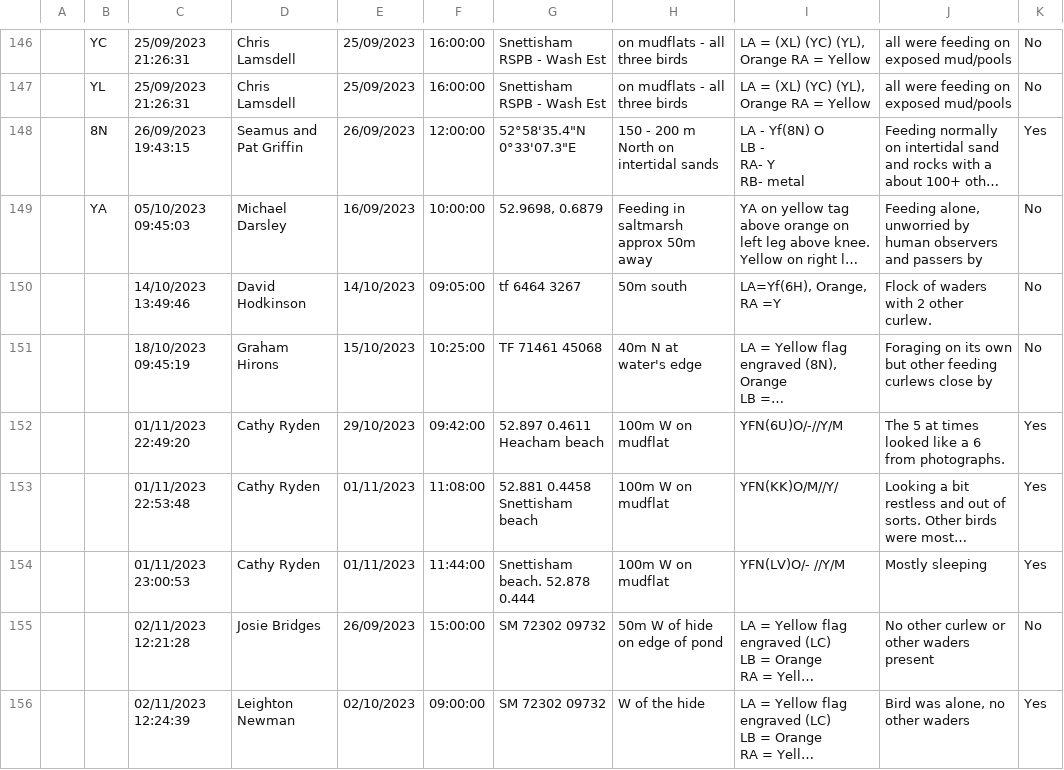
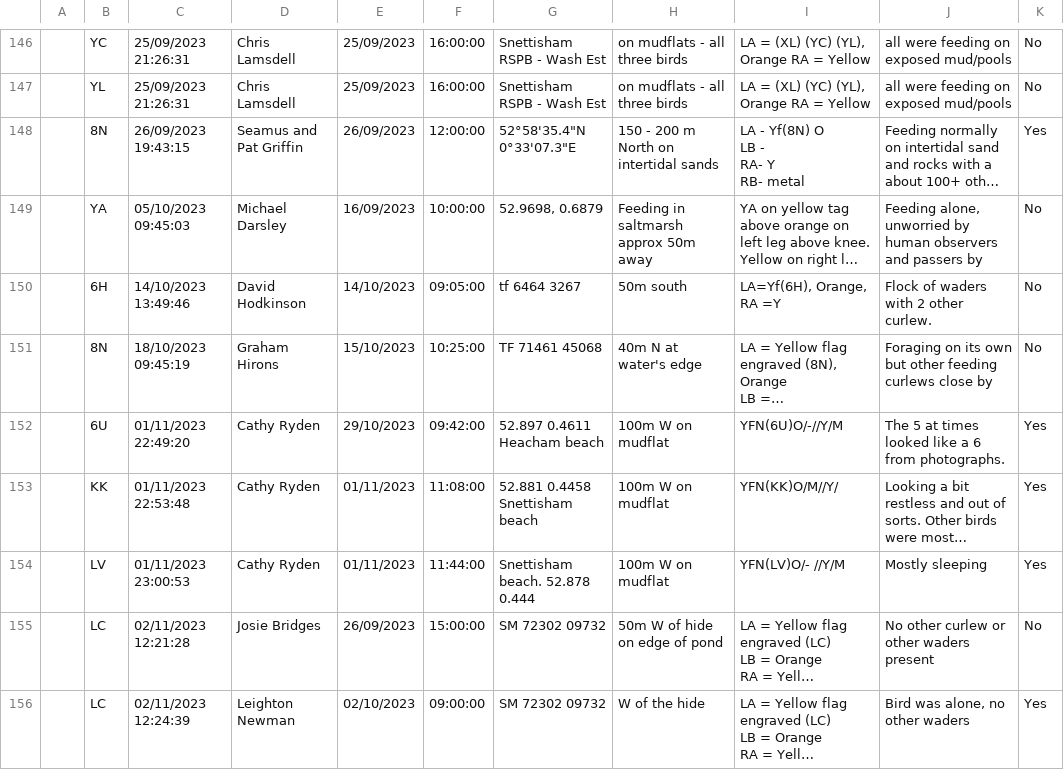
Before and after one commit to BritishTrustForOrnithology/curlew_headstarting, a CSV file: data/headstart_curlew_resighting_data.csv, drawn as a sheet; only a part is shown, gaps mark what is left out; long unchanged cells end in …; the diff covers the shown part only; the diff names each change by its address in the sheet, - before the commit and + after, or states it on an @@ line.

```diff
--- a/data/headstart_curlew_resighting_data.csv
+++ b/data/headstart_curlew_resighting_data.csv
-B150: (empty)
+B150: 6H
-B151: (empty)
+B151: 8N
-B152: (empty)
+B152: 6U
-B153: (empty)
+B153: KK
-B154: (empty)
+B154: LV
-B155:B156: (empty)
+B155:B156: LC
```
Also changed, not shown: 2 added rows and 4 edited cells elsewhere in this file, data/headstart_curlew_biometric_data.csv, data/headstart_curlew_egg_collection_data.csv, 5 other files.
